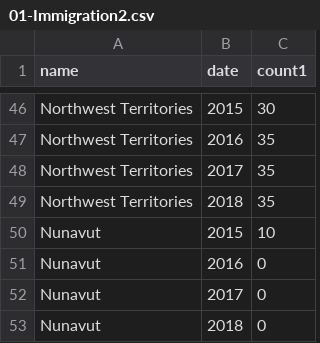
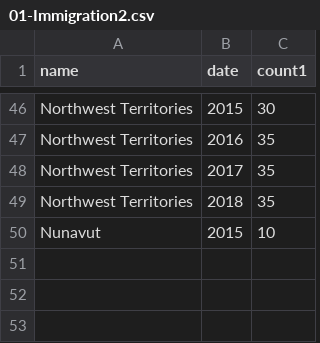
Before and after one commit to haraouf/DVAssignment733, a CSV file: 01-Immigration2.csv, drawn as a sheet; only a part is shown, gaps mark what is left out; the diff names each change by its address in the sheet, - before the commit and + after, or states it on an @@ line.

Commit message:
Update 01-Immigration2.csv

```diff
--- a/01-Immigration2.csv
+++ b/01-Immigration2.csv
-row 51: Nunavut | 2016 | 0
-row 52: Nunavut | 2017 | 0
-row 53: Nunavut | 2018 | 0
```
